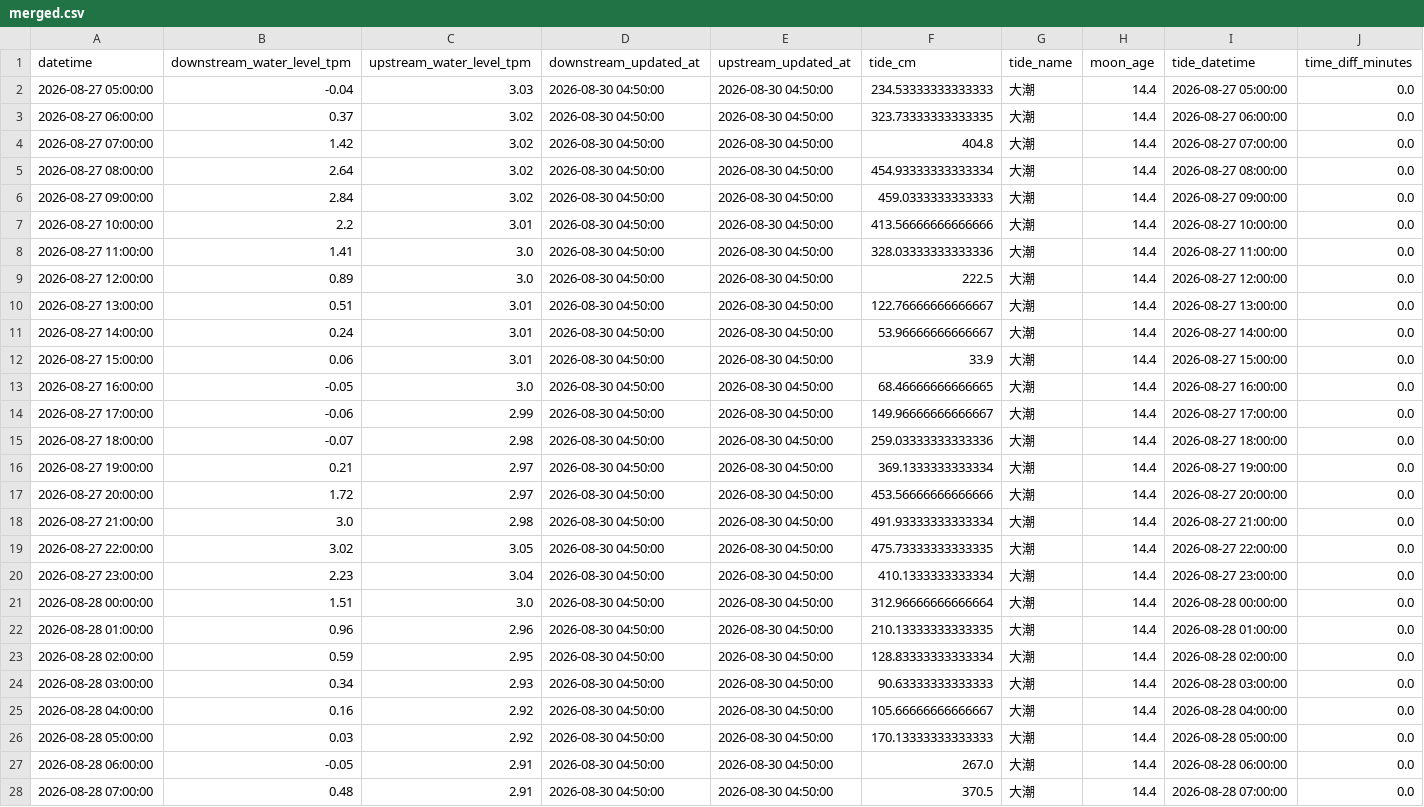
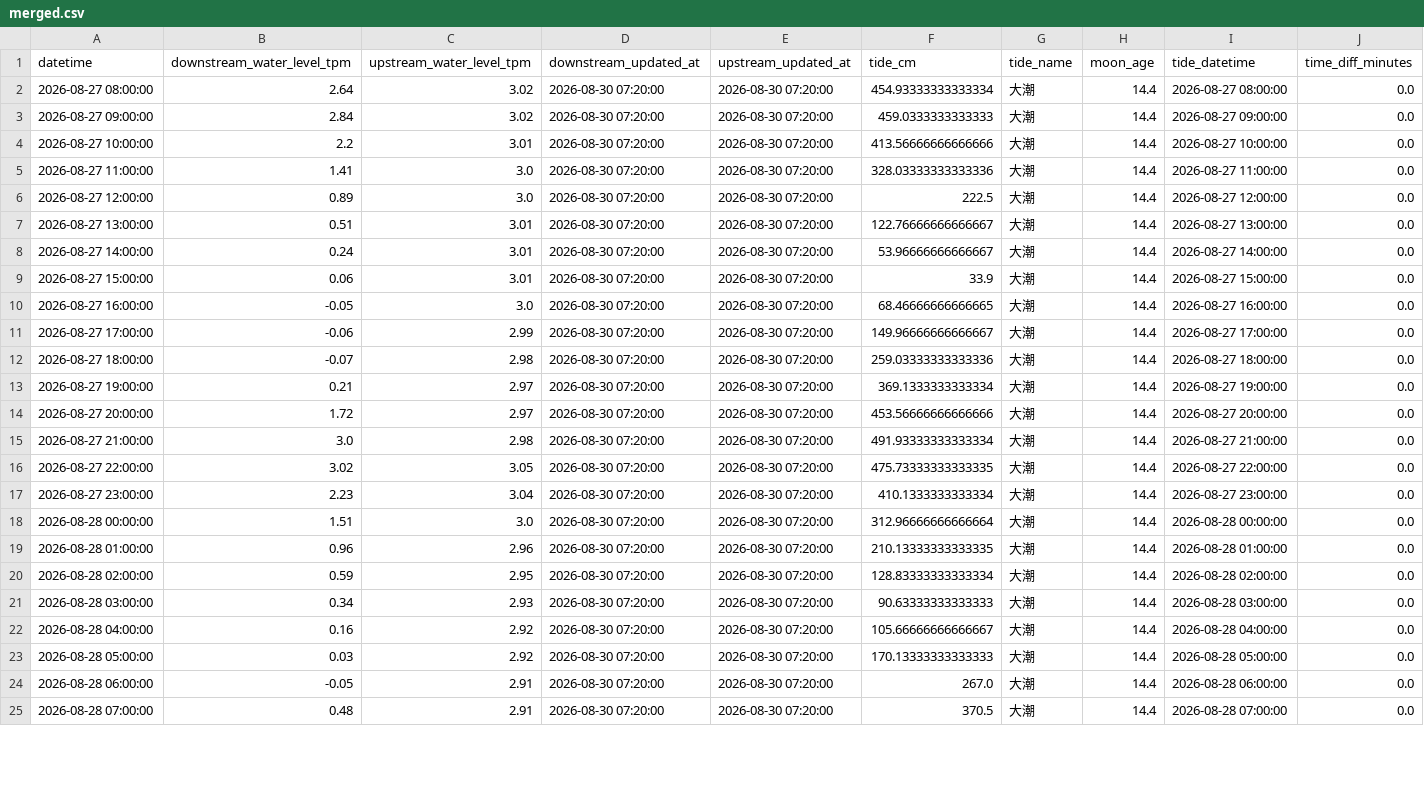
Before and after one commit to wata2022/chikugo-monitor, a CSV file: docs/merged.csv, drawn as a sheet; only a part is shown; removed rows and columns are numbered as before the commit, all else as after; the diff covers the shown part only; the diff names each change by its address in the sheet, - before the commit and + after, or states it on an @@ line.

```diff
--- a/docs/merged.csv
+++ b/docs/merged.csv
-row 2: 2026-08-27 05:00:00 | -0.04 | 3.03 | 2026-08-30 04:50:00 | 2026-08-30 04:50:00 | 234.53333333333333 | 大潮 | 14.4 | 2026-08-27 05:00:00 | 0.0
-row 3: 2026-08-27 06:00:00 | 0.37 | 3.02 | 2026-08-30 04:50:00 | 2026-08-30 04:50:00 | 323.73333333333335 | 大潮 | 14.4 | 2026-08-27 06:00:00 | 0.0
-row 4: 2026-08-27 07:00:00 | 1.42 | 3.02 | 2026-08-30 04:50:00 | 2026-08-30 04:50:00 | 404.8 | 大潮 | 14.4 | 2026-08-27 07:00:00 | 0.0
-D2:D25 (downstream_updated_at): 2026-08-30 04:50:00
+D2:D25 (downstream_updated_at): 2026-08-30 07:20:00
-E2:E25 (upstream_updated_at): 2026-08-30 04:50:00
+E2:E25 (upstream_updated_at): 2026-08-30 07:20:00
```
Also changed, not shown: 3 added rows and 90 edited cells elsewhere in this file, water_level.csv.
